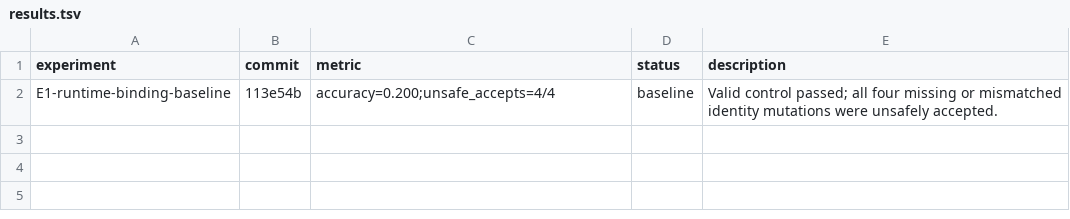
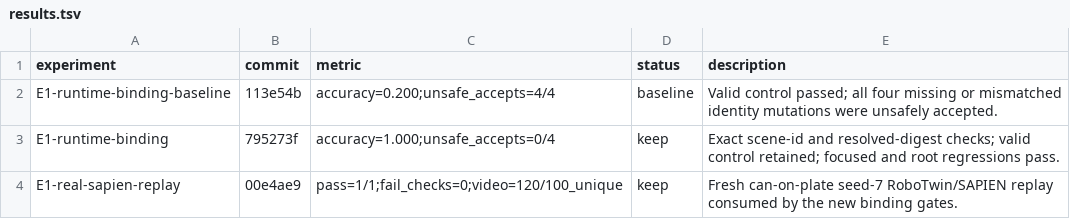
Before and after one commit to LV-Robotics-Lab/robot-harness-gen-env, a TSV file: self_improving/studies/ASPIRE/results.tsv, drawn as a sheet.

Commit message:
study: record ASPIRE provenance experiment

```diff
--- a/self_improving/studies/ASPIRE/results.tsv
+++ b/self_improving/studies/ASPIRE/results.tsv
@@ -2 +2,3 @@ experiment	commit	metric	status	description
 E1-runtime-binding-baseline	113e54b	accuracy=0.200;unsafe_accepts=4/4	baseline	Valid control passed; all four missing or mismatched identity mutations were unsafely accepted.
+E1-runtime-binding	795273f	accuracy=1.000;unsafe_accepts=0/4	keep	Exact scene-id and resolved-digest checks; valid control retained; focused and root regressions pass.
+E1-real-sapien-replay	00e4ae9	pass=1/1;fail_checks=0;video=120/100_unique	keep	Fresh can-on-plate seed-7 RoboTwin/SAPIEN replay consumed by the new binding gates.
```
Also changed, not shown: 1 other file.
